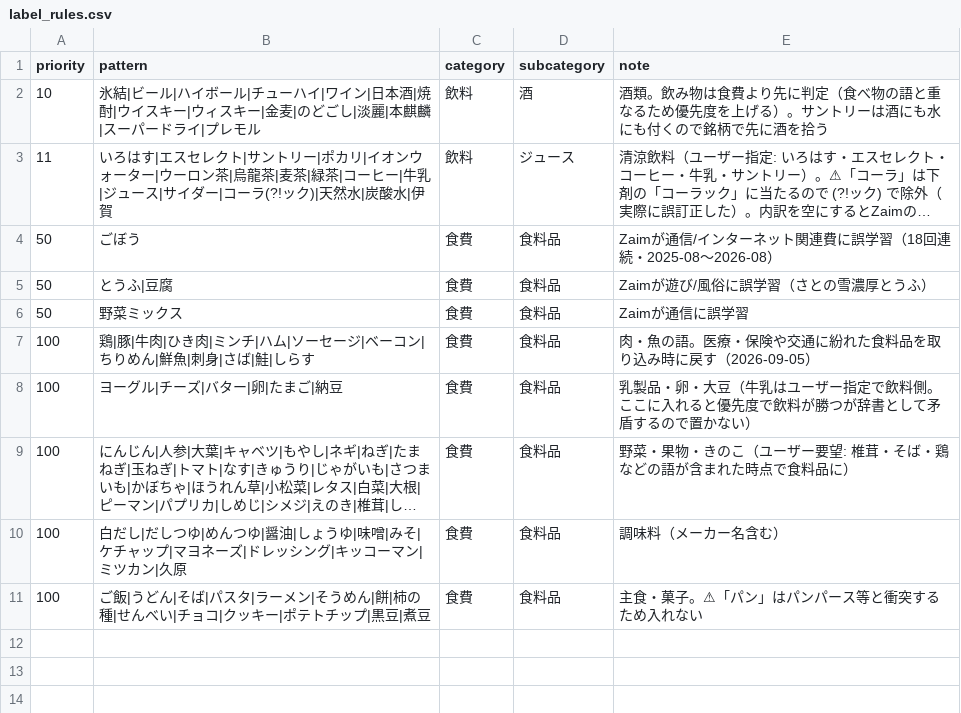
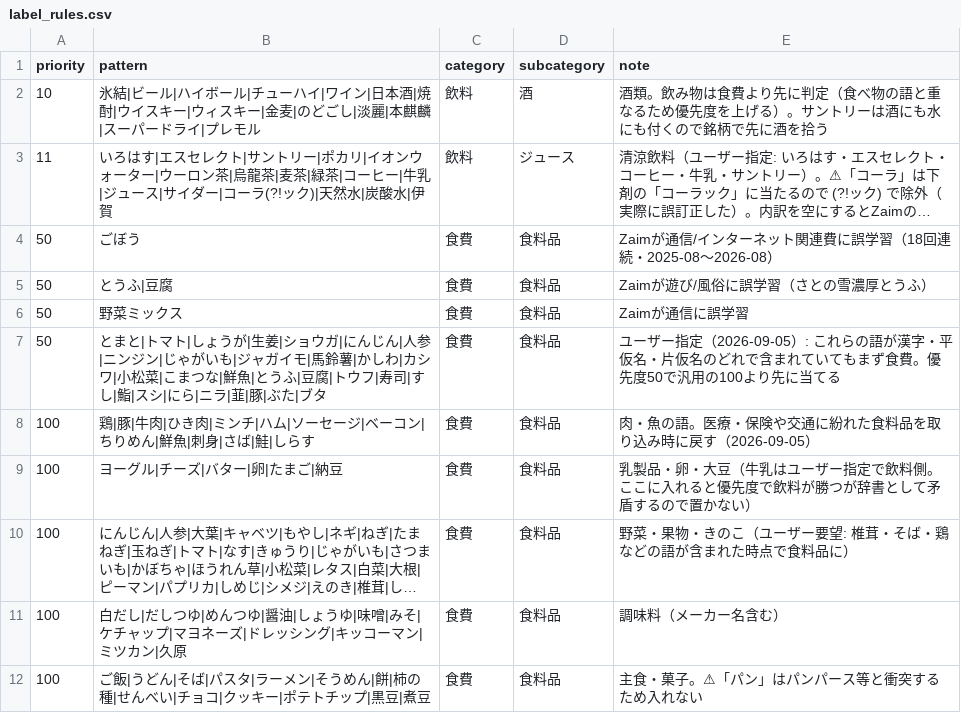
Before and after one commit to hideonSOS/web_analize, a CSV file: card_insight/label_rules.csv, drawn as a sheet; long unchanged cells end in …; the diff names each change by its address in the sheet, - before the commit and + after, or states it on an @@ line.

```diff
--- a/card_insight/label_rules.csv
+++ b/card_insight/label_rules.csv
+row 7: 50 | とまと|トマト|しょうが|生姜|ショウガ|にんじん|人参|ニンジン|じゃがいも|ジャガイモ|馬鈴薯|かしわ|カシワ|小松菜|こまつな|鮮魚|とうふ|豆腐|トウフ|寿司|すし|鮨|スシ|にら|ニラ|韮|豚|ぶた|ブタ | 食費 | 食料品 | ユーザー指定（2026-09-05）: これらの語が漢字・平仮名・片仮名のどれで含まれていてもまず食費。優先度50で汎用の100より先に当てる
```
